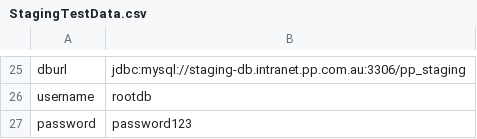
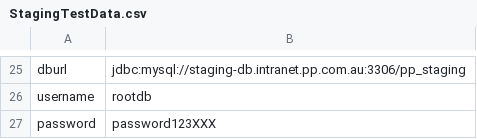
Before and after one commit to tedongol/WeatherForecastBeach, a CSV file: src/main/java/parcelpoint/resources/StagingTestData.csv, drawn as a sheet; only a part is shown, gaps mark what is left out.

```diff
--- a/src/main/java/parcelpoint/resources/StagingTestData.csv
+++ b/src/main/java/parcelpoint/resources/StagingTestData.csv
@@ -26,2 +26,2 @@ dburl,jdbc:mysql://staging-db.intranet.pp.com.au:3306/pp_staging
 username,rootdb
-password,password123
+password,password123XXX
```
Also changed, not shown: 16 other files.
